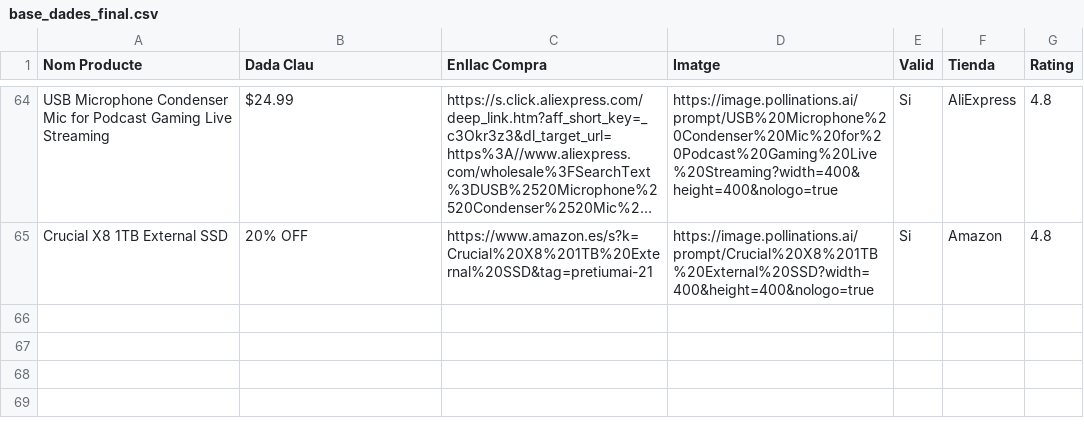
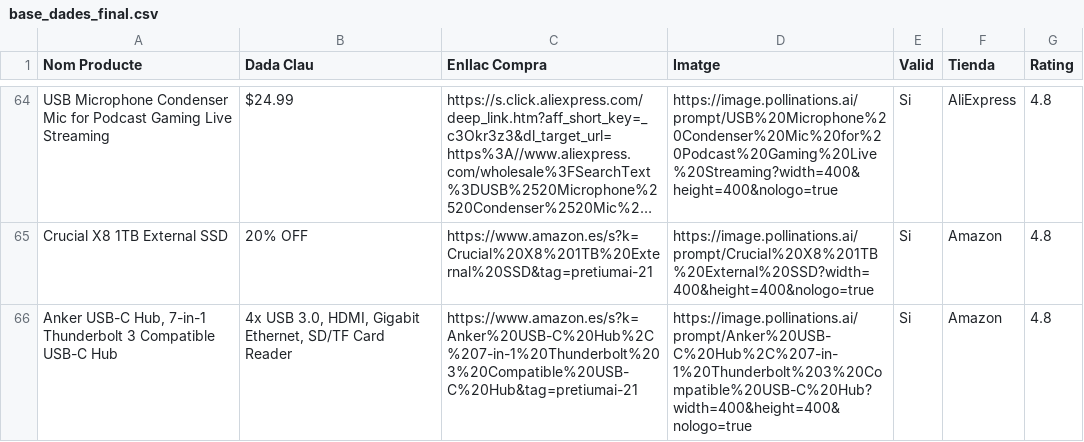
Before and after one commit to PretiumAI/pretiumai-shop, a CSV file: base_dades_final.csv, drawn as a sheet; only a part is shown, gaps mark what is left out; long unchanged cells end in …; the diff names each change by its address in the sheet, - before the commit and + after, or states it on an @@ line.

```diff
--- a/base_dades_final.csv
+++ b/base_dades_final.csv
+row 66: Anker USB-C Hub, 7-in-1 Thunderbolt 3 Compatible USB-C Hub | 4x USB 3.0, HDMI, Gigabit Ethernet, SD/TF Card Reader | https://www.amazon.es/s?k=Anker%20USB-C%20Hub%2C%207-in-1%20Thunderbolt%203%20Compatible%20USB-C%20Hub&tag=pretiumai-21 | https://image.pollinations.ai/prompt/Anker%20USB-C%20Hub%2C%207-in-1%20Thunderbolt%203%20Compatible%20USB-C%20Hub?width=400&height=400&nologo=true | Si | Amazon | 4.8
```
Also changed, not shown: 1 other file.
